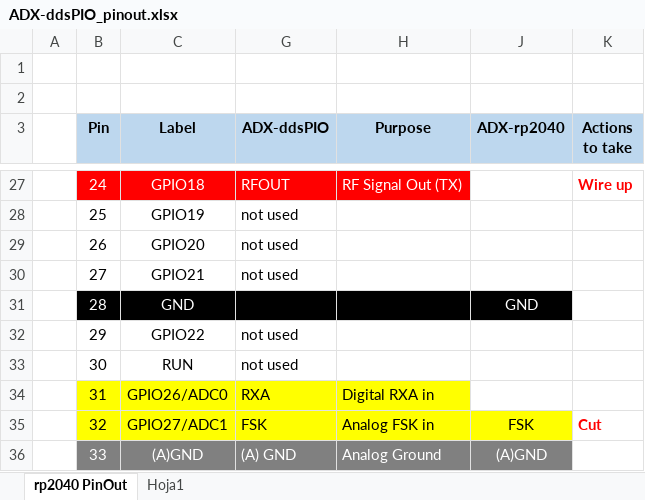
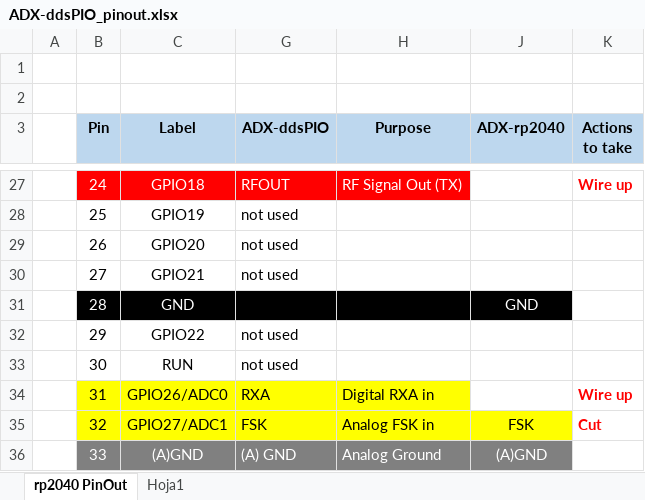
Before and after one commit to lu7did/ADX-ddsPIO, an Excel workbook: doc/ADX-ddsPIO_pinout.xlsx, sheet rp2040 PinOut, drawn as a sheet; only a part is shown, gaps mark what is left out; values as stored, in another font and other column widths than the file's, no borders; the diff names each change by its address in the sheet, - before the commit and + after, or states it on an @@ line.

```diff
--- a/doc/ADX-ddsPIO_pinout.xlsx (sheet rp2040 PinOut)
+++ b/doc/ADX-ddsPIO_pinout.xlsx (sheet rp2040 PinOut)
-K34 (Actions to take): (empty)
+K34 (Actions to take): Wire up
```
Also changed, not shown: 1 other file.
